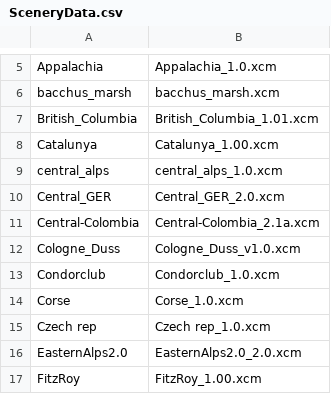
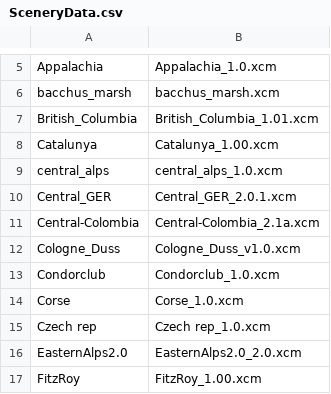
Before and after one commit to mpusz/Condor2Nav, a CSV file: data/SceneryData.csv, drawn as a sheet; only a part is shown, gaps mark what is left out.

Commit message:
Central_GER scenery updated to 2.0.1

```diff
--- a/data/SceneryData.csv
+++ b/data/SceneryData.csv
@@ -9,3 +9,3 @@ Catalunya,Catalunya_1.00.xcm
 central_alps,central_alps_1.0.xcm
-Central_GER,Central_GER_2.0.xcm
+Central_GER,Central_GER_2.0.1.xcm
 Central-Colombia,Central-Colombia_2.1a.xcm
```
Also changed, not shown: 5 other files.
